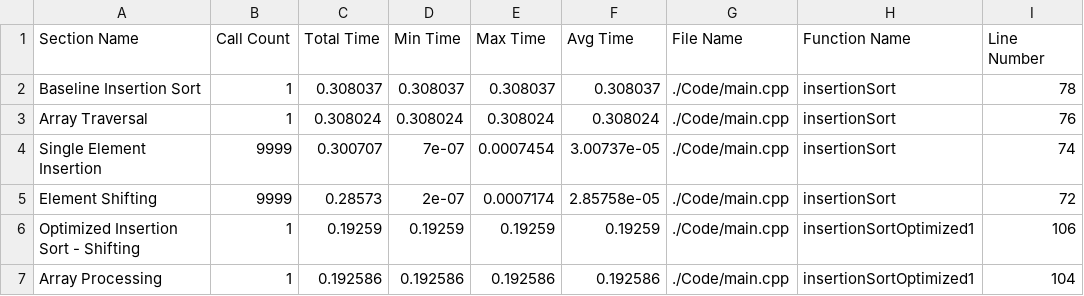
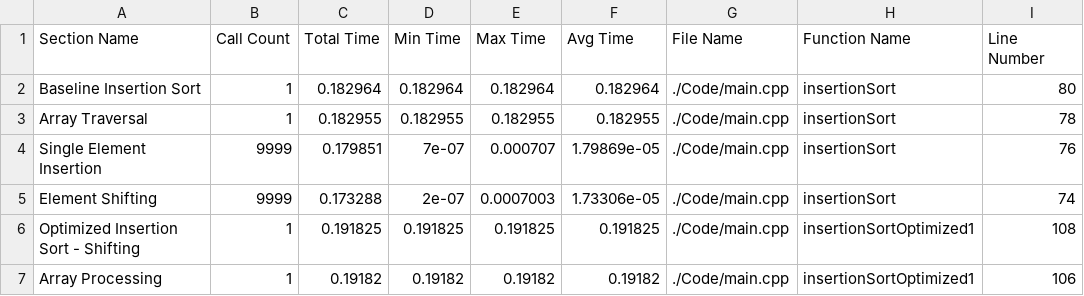
Before and after one commit to HuMIn-Game-Lab/lab-2-c-profiler-arcthh, a CSV file: Data/profile_stats.csv, drawn as a sheet; only a part is shown; the diff covers the shown part only.

Commit message:
visualization working, adding functionality now

```diff
--- a/Data/profile_stats.csv
+++ b/Data/profile_stats.csv
@@ -1,7 +1,7 @@
 Section Name, Call Count, Total Time, Min Time, Max Time, Avg Time, File Name, Function Name, Line Number
-Baseline Insertion Sort, 1, 0.308037, 0.308037, 0.308037, 0.308037, ./Code/main.cpp, insertionSort, 78
-Array Traversal, 1, 0.308024, 0.308024, 0.308024, 0.308024, ./Code/main.cpp, insertionSort, 76
-Single Element Insertion, 9999, 0.300707, 7e-07, 0.0007454, 3.00737e-05, ./Code/main.cpp, insertionSort, 74
-Element Shifting, 9999, 0.28573, 2e-07, 0.0007174, 2.85758e-05, ./Code/main.cpp, insertionSort, 72
-Optimized Insertion Sort - Shifting, 1, 0.19259, 0.19259, 0.19259, 0.19259, ./Code/main.cpp, insertionSortOptimized1, 106
-Array Processing, 1, 0.192586, 0.192586, 0.192586, 0.192586, ./Code/main.cpp, insertionSortOptimized1, 104
+Baseline Insertion Sort, 1, 0.182964, 0.182964, 0.182964, 0.182964, ./Code/main.cpp, insertionSort, 80
+Array Traversal, 1, 0.182955, 0.182955, 0.182955, 0.182955, ./Code/main.cpp, insertionSort, 78
+Single Element Insertion, 9999, 0.179851, 7e-07, 0.000707, 1.79869e-05, ./Code/main.cpp, insertionSort, 76
+Element Shifting, 9999, 0.173288, 2e-07, 0.0007003, 1.73306e-05, ./Code/main.cpp, insertionSort, 74
+Optimized Insertion Sort - Shifting, 1, 0.191825, 0.191825, 0.191825, 0.191825, ./Code/main.cpp, insertionSortOptimized1, 108
+Array Processing, 1, 0.19182, 0.19182, 0.19182, 0.19182, ./Code/main.cpp, insertionSortOptimized1, 106
```
Also changed, not shown: 74 edited cells elsewhere in this file, 7 other files.
